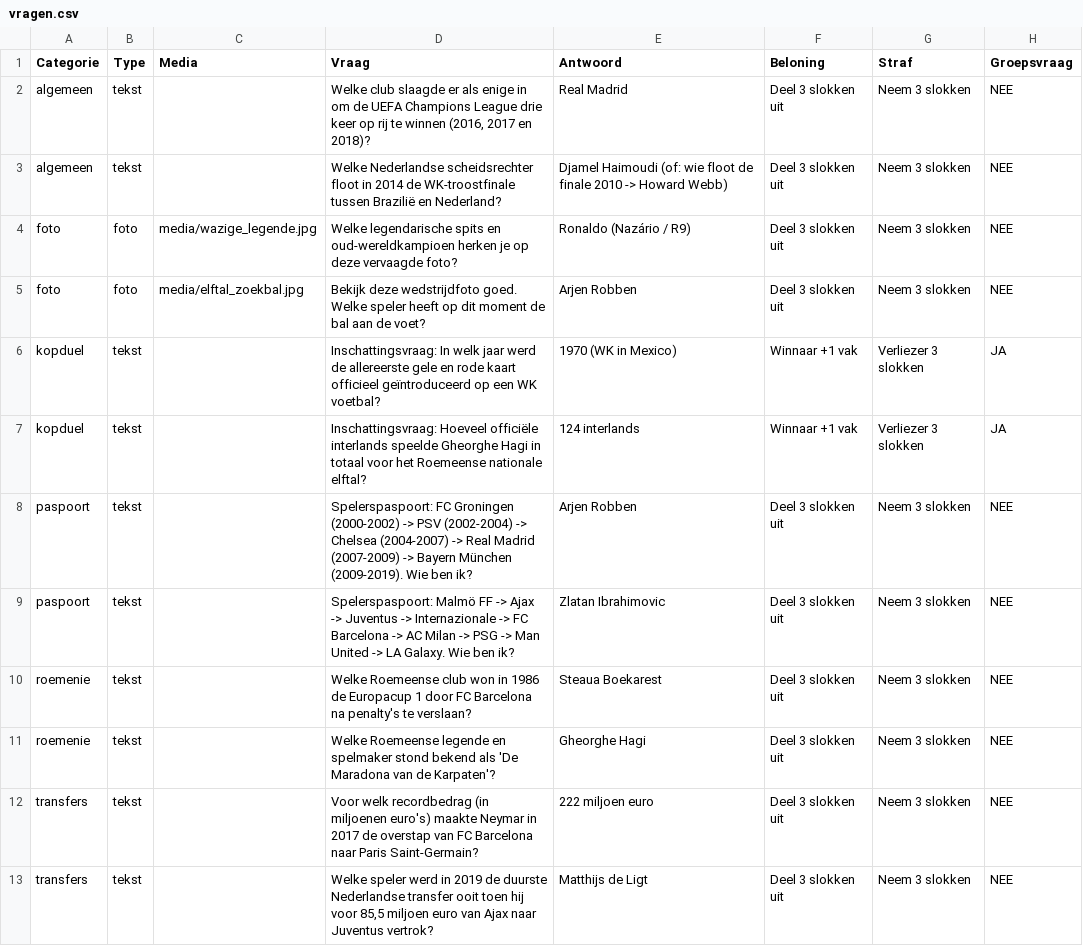
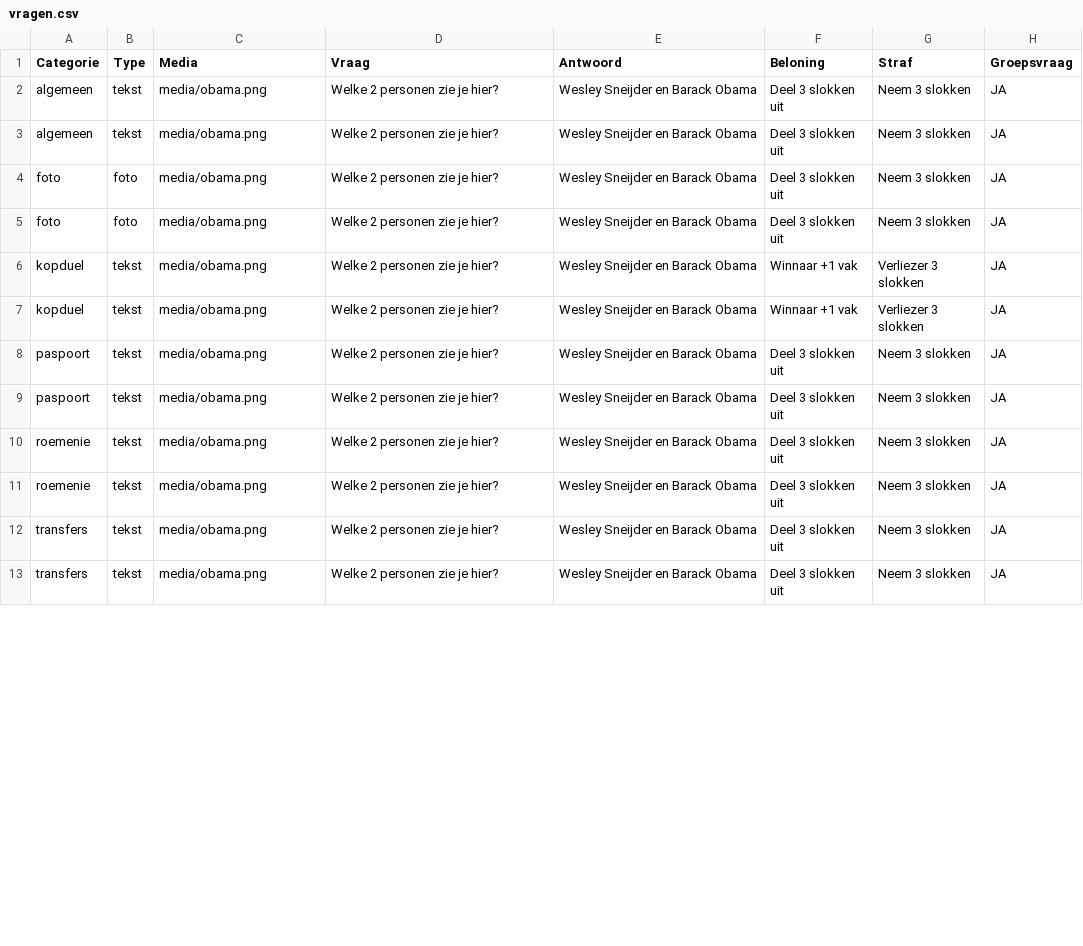
Before and after one commit to matthijske/ganzenbord, a CSV file: Ganzenbord/vragen.csv, drawn as a sheet; only a part is shown; the diff covers the shown part only.

Commit message:
obama

```diff
--- a/Ganzenbord/vragen.csv
+++ b/Ganzenbord/vragen.csv
@@ -1,13 +1,13 @@
 Categorie;Type;Media;Vraag;Antwoord;Beloning;Straf;Groepsvraag
-algemeen;tekst;;Welke club slaagde er als enige in om de UEFA Champions League drie keer op rij te winnen (2016, 2017 en 2018)?;Real Madrid;Deel 3 slokken uit;Neem 3 slokken;NEE
-algemeen;tekst;;Welke Nederlandse scheidsrechter floot in 2014 de WK-troostfinale tussen Brazilië en Nederland?;Djamel Haimoudi (of: wie floot de finale 2010 -> Howard Webb);Deel 3 slokken uit;Neem 3 slokken;NEE
-foto;foto;media/wazige_legende.jpg;Welke legendarische spits en oud-wereldkampioen herken je op deze vervaagde foto?;Ronaldo (Nazário / R9);Deel 3 slokken uit;Neem 3 slokken;NEE
-foto;foto;media/elftal_zoekbal.jpg;Bekijk deze wedstrijdfoto goed. Welke speler heeft op dit moment de bal aan de voet?;Arjen Robben;Deel 3 slokken uit;Neem 3 slokken;NEE
-kopduel;tekst;;Inschattingsvraag: In welk jaar werd de allereerste gele en rode kaart officieel geïntroduceerd op een WK voetbal?;1970 (WK in Mexico);Winnaar +1 vak;Verliezer 3 slokken;JA
-kopduel;tekst;;Inschattingsvraag: Hoeveel officiële interlands speelde Gheorghe Hagi in totaal voor het Roemeense nationale elftal?;124 interlands;Winnaar +1 vak;Verliezer 3 slokken;JA
-paspoort;tekst;;Spelerspaspoort: FC Groningen (2000-2002) -> PSV (2002-2004) -> Chelsea (2004-2007) -> Real Madrid (2007-2009) -> Bayern München (2009-2019). Wie ben ik?;Arjen Robben;Deel 3 slokken uit;Neem 3 slokken;NEE
-paspoort;tekst;;Spelerspaspoort: Malmö FF -> Ajax -> Juventus -> Internazionale -> FC Barcelona -> AC Milan -> PSG -> Man United -> LA Galaxy. Wie ben ik?;Zlatan Ibrahimovic;Deel 3 slokken uit;Neem 3 slokken;NEE
-roemenie;tekst;;Welke Roemeense club won in 1986 de Europacup 1 door FC Barcelona na penalty's te verslaan?;Steaua Boekarest;Deel 3 slokken uit;Neem 3 slokken;NEE
-roemenie;tekst;;Welke Roemeense legende en spelmaker stond bekend als 'De Maradona van de Karpaten'?;Gheorghe Hagi;Deel 3 slokken uit;Neem 3 slokken;NEE
-transfers;tekst;;Voor welk recordbedrag (in miljoenen euro's) maakte Neymar in 2017 de overstap van FC Barcelona naar Paris Saint-Germain?;222 miljoen euro;Deel 3 slokken uit;Neem 3 slokken;NEE
-transfers;tekst;;Welke speler werd in 2019 de duurste Nederlandse transfer ooit toen hij voor 85,5 miljoen euro van Ajax naar Juventus vertrok?;Matthijs de Ligt;Deel 3 slokken uit;Neem 3 slokken;NEE
+algemeen;tekst;media/obama.png;Welke 2 personen zie je hier?;Wesley Sneijder en Barack Obama;Deel 3 slokken uit;Neem 3 slokken;JA
+algemeen;tekst;media/obama.png;Welke 2 personen zie je hier?;Wesley Sneijder en Barack Obama;Deel 3 slokken uit;Neem 3 slokken;JA
+foto;foto;media/obama.png;Welke 2 personen zie je hier?;Wesley Sneijder en Barack Obama;Deel 3 slokken uit;Neem 3 slokken;JA
+foto;foto;media/obama.png;Welke 2 personen zie je hier?;Wesley Sneijder en Barack Obama;Deel 3 slokken uit;Neem 3 slokken;JA
+kopduel;tekst;media/obama.png;Welke 2 personen zie je hier?;Wesley Sneijder en Barack Obama;Winnaar +1 vak;Verliezer 3 slokken;JA
+kopduel;tekst;media/obama.png;Welke 2 personen zie je hier?;Wesley Sneijder en Barack Obama;Winnaar +1 vak;Verliezer 3 slokken;JA
+paspoort;tekst;media/obama.png;Welke 2 personen zie je hier?;Wesley Sneijder en Barack Obama;Deel 3 slokken uit;Neem 3 slokken;JA
+paspoort;tekst;media/obama.png;Welke 2 personen zie je hier?;Wesley Sneijder en Barack Obama;Deel 3 slokken uit;Neem 3 slokken;JA
+roemenie;tekst;media/obama.png;Welke 2 personen zie je hier?;Wesley Sneijder en Barack Obama;Deel 3 slokken uit;Neem 3 slokken;JA
+roemenie;tekst;media/obama.png;Welke 2 personen zie je hier?;Wesley Sneijder en Barack Obama;Deel 3 slokken uit;Neem 3 slokken;JA
+transfers;tekst;media/obama.png;Welke 2 personen zie je hier?;Wesley Sneijder en Barack Obama;Deel 3 slokken uit;Neem 3 slokken;JA
+transfers;tekst;media/obama.png;Welke 2 personen zie je hier?;Wesley Sneijder en Barack Obama;Deel 3 slokken uit;Neem 3 slokken;JA
```
Also changed, not shown: 14 edited cells elsewhere in this file, 1 other file.
